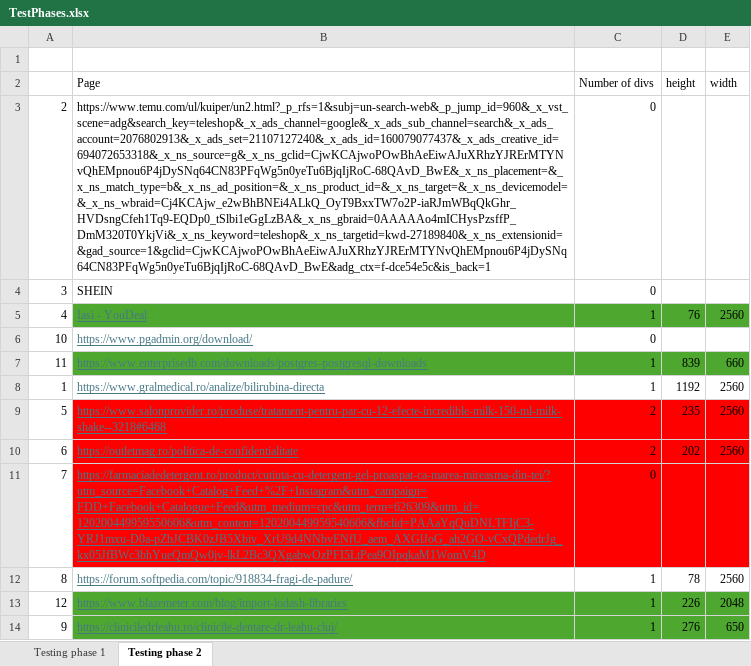
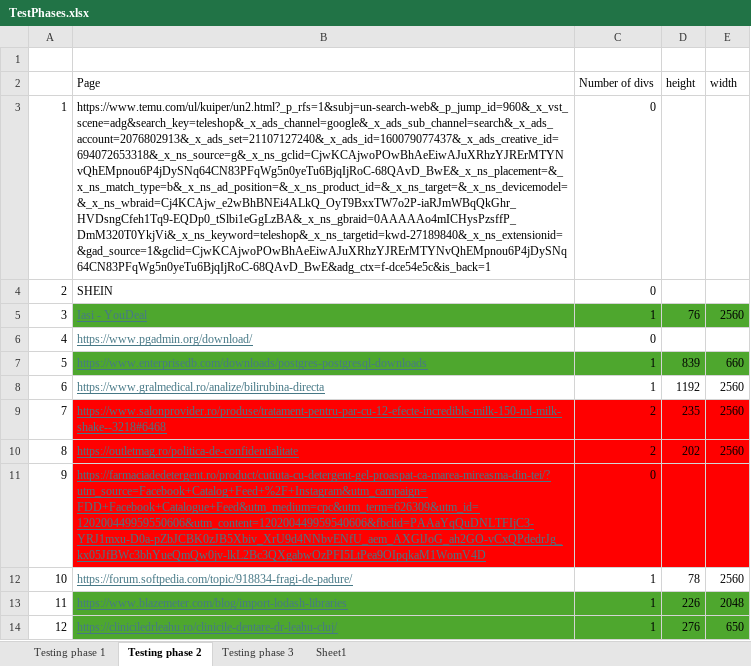
Before and after one commit to sanzianap/DarkPatterns-Detection, an Excel workbook: TestPhases.xlsx, sheet Testing phase 2, drawn as a sheet; values as stored, in another font and other column widths than the file's, no borders; removed rows and columns are numbered as before the commit, all else as after; the diff names each change by its address in the sheet, - before the commit and + after, or states it on an @@ line.

```diff
--- a/TestPhases.xlsx (sheet Testing phase 2)
+++ b/TestPhases.xlsx (sheet Testing phase 2)
+sheet tab: Testing phase 3
+sheet tab: Sheet1
+row 3: 1 | https://www.temu.com/ul/kuiper/un2.html?_p_rfs=1&subj=un-search-web&_p_jump_id=960&_x_vst_scene=adg&search_key=teleshop&_x_ads_channel=google&_x_ads_sub_channel=search&_x_ads_account=2076802913&_x_ads_set=21107127240&_x_ads_id=160079077437&_x_ads_creative_id=694072653318&_x_ns_source=g&_x_ns_gclid=CjwKCAjwoPOwBhAeEiwAJuXRhzYJRErMTYNvQhEMpnou6P4jDySNq64CN83PFqWg5n0yeTu6BjqIjRoC-68QAvD_BwE&_x_ns_placement=&_x_ns_match_type=b&_x_ns_ad_position=&_x_ns_product_id=&_x_ns_target=&_x_ns_devicemodel=&_x_ns_wbraid=Cj4KCAjw_e2wBhBNEi4ALkQ_OyT9BxxTW7o2P-iaRJmWBqQkGhr_HVDsngCfeh1Tq9-EQDp0_tSlbi1eGgLzBA&_x_ns_gbraid=0AAAAAo4mICHysPzsffP_DmM320T0YkjVi&_x_ns_keyword=teleshop&_x_ns_targetid=kwd-27189840&_x_ns_extensionid=&gad_source=1&gclid=CjwKCAjwoPOwBhAeEiwAJuXRhzYJRErMTYNvQhEMpnou6P4jDySNq64CN83PFqWg5n0yeTu6BjqIjRoC-68QAvD_BwE&adg_ctx=f-dce54e5c&is_back=1 | 0
-B4 (Page): https://www.temu.com/ul/kuiper/un2.html?_p_rfs=1&subj=un-search-web&_p_jump_id=960&_x_vst_scene=adg&search_key=teleshop&_x_ads_channel=google&_x_ads_sub_channel=search&_x_ads_account=2076802913&_x_ads_set=21107127240&_x_ads_id=160079077437&_x_ads_creative_id=694072653318&_x_ns_source=g&_x_ns_gclid=CjwKCAjwoPOwBhAeEiwAJuXRhzYJRErMTYNvQhEMpnou6P4jDySNq64CN83PFqWg5n0yeTu6BjqIjRoC-68QAvD_BwE&_x_ns_placement=&_x_ns_match_type=b&_x_ns_ad_position=&_x_ns_product_id=&_x_ns_target=&_x_ns_devicemodel=&_x_ns_wbraid=Cj4KCAjw_e2wBhBNEi4ALkQ_OyT9BxxTW7o2P-iaRJmWBqQkGhr_HVDsngCfeh1Tq9-EQDp0_tSlbi1eGgLzBA&_x_ns_gbraid=0AAAAAo4mICHysPzsffP_DmM320T0YkjVi&_x_ns_keyword=teleshop&_x_ns_targetid=kwd-27189840&_x_ns_extensionid=&gad_source=1&gclid=CjwKCAjwoPOwBhAeEiwAJuXRhzYJRErMTYNvQhEMpnou6P4jDySNq64CN83PFqWg5n0yeTu6BjqIjRoC-68QAvD_BwE&adg_ctx=f-dce54e5c&is_back=1
+B4 (Page): SHEIN
-row 4: 3 | SHEIN | 0
-A5: 4
+A5: 3
-A6: 10
+A6: 4
-A7: 11
+A7: 5
-A8: 1
+A8: 6
-A9: 5
+A9: 7
-A10: 6
+A10: 8
-A11: 7
+A11: 9
-A12: 8
+A12: 10
-A13: 12
+A13: 11
-A14: 9
+A14: 12
```
Also changed, not shown: sheet Testing phase 1, 9 other files.
